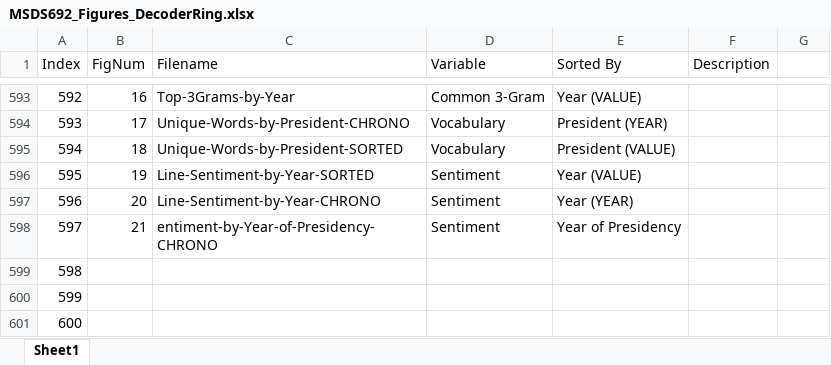
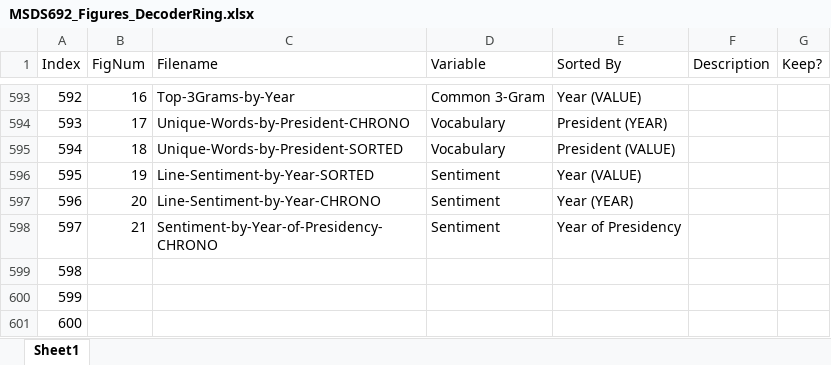
Before and after one commit to jeremyabeard5/MSDS692, an Excel workbook: MSDS692_Figures_DecoderRing.xlsx, sheet Sheet1, drawn as a sheet; only a part is shown, gaps mark what is left out; values as stored, in another font and other column widths than the file's, no borders; the diff names each change by its address in the sheet, - before the commit and + after, or states it on an @@ line.

```diff
--- a/MSDS692_Figures_DecoderRing.xlsx (sheet Sheet1)
+++ b/MSDS692_Figures_DecoderRing.xlsx (sheet Sheet1)
-G1: (empty)
+G1: Keep?
-C598 (Filename): entiment-by-Year-of-Presidency-CHRONO
+C598 (Filename): Sentiment-by-Year-of-Presidency-CHRONO
```
Also changed, not shown: 18 other files.
